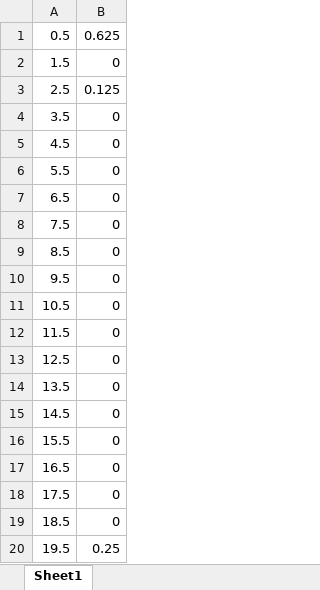
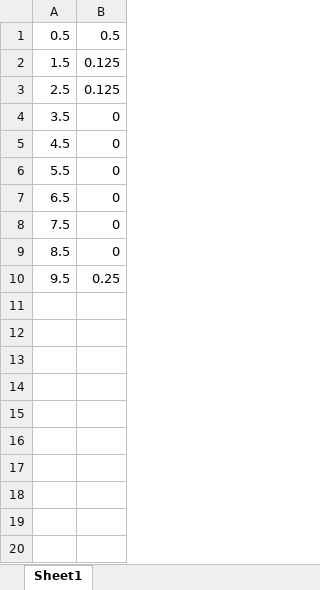
Before and after one commit to ivan-sepulveda/3D-EEDF-Through-MonteCarlo, an Excel workbook: src/Results/Ex=-25 Ey=0 Ez=0 NOE=2 MPE=3/NormalizedEnergyDistribution.xlsx, sheet Sheet1, drawn as a sheet; values as stored, in another font and other column widths than the file's, no borders; the diff names each change by its address in the sheet, - before the commit and + after, or states it on an @@ line.

```diff
--- a/src/Results/Ex=-25 Ey=0 Ez=0 NOE=2 MPE=3/NormalizedEnergyDistribution.xlsx (sheet Sheet1)
+++ b/src/Results/Ex=-25 Ey=0 Ez=0 NOE=2 MPE=3/NormalizedEnergyDistribution.xlsx (sheet Sheet1)
-B1: 0.625
+B1: 0.5
-B2: 0
+B2: 0.125
-B10: 0
+B10: 0.25
-row 11: 10.5 | 0
-row 12: 11.5 | 0
-row 13: 12.5 | 0
-row 14: 13.5 | 0
-row 15: 14.5 | 0
-row 16: 15.5 | 0
-row 17: 16.5 | 0
-row 18: 17.5 | 0
-row 19: 18.5 | 0
-row 20: 19.5 | 0.25
```
Also changed, not shown: src/Results/Ex=-25 Ey=0 Ez=0 NOE=2 MPE=3/EnergyDistribution.xlsx, 4 other files.
